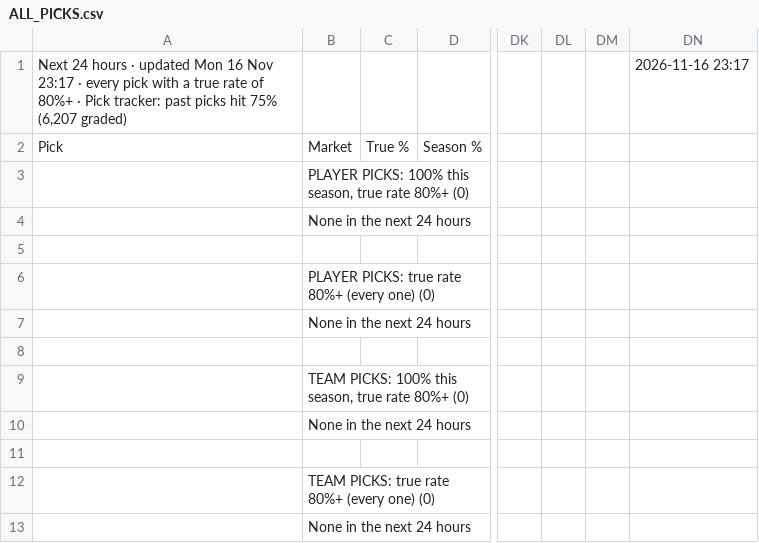
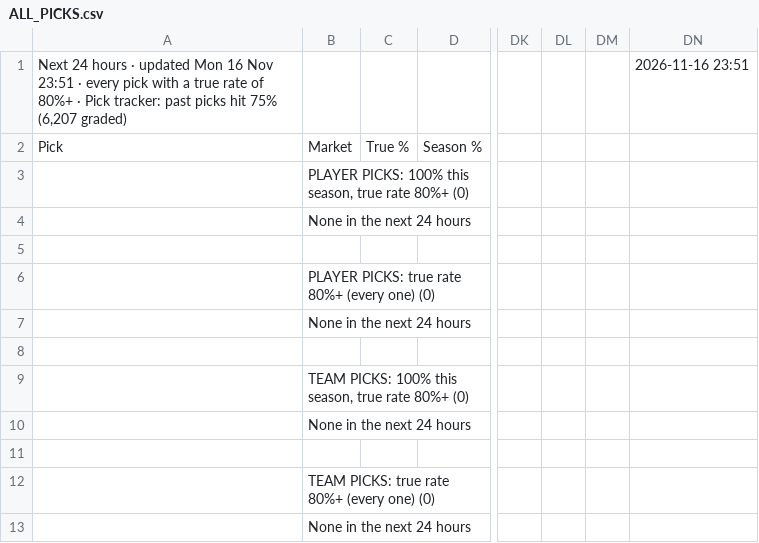
Before and after one commit to 7wilite7/Football-Stats, a CSV file: out/ALL_PICKS.csv, drawn as a sheet; only a part is shown, gaps mark what is left out; the diff names each change by its address in the sheet, - before the commit and + after, or states it on an @@ line.

```diff
--- a/out/ALL_PICKS.csv
+++ b/out/ALL_PICKS.csv
-A1: …16 Nov 23:17 · every…
+A1: …16 Nov 23:51 · every…
-DN1: 2026-11-16 23:17
+DN1: 2026-11-16 23:51
```
Also changed, not shown: out/BUNDESLIGA_players.csv, out/BUNDESLIGA_teams.csv, 34 other files.
